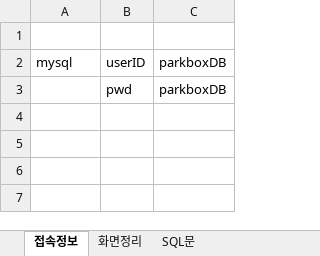
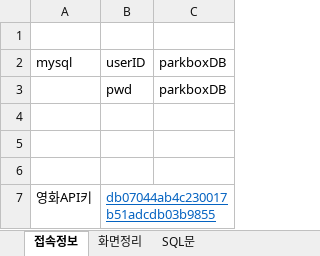
Before and after one commit to smpk32/ParkBox, an Excel workbook: 키워드정리.xlsx, sheet 접속정보, drawn as a sheet; values as stored, in another font and other column widths than the file's, no borders; the diff names each change by its address in the sheet, - before the commit and + after, or states it on an @@ line.

```diff
--- a/키워드정리.xlsx (sheet 접속정보)
+++ b/키워드정리.xlsx (sheet 접속정보)
+row 4: (empty)
+row 5: (empty)
+row 6: (empty)
+row 7: 영화API키 | db07044ab4c230017b51adcdb03b9855
```
Also changed, not shown: 테이블정의서/테이블정의서.xlsx, 1 other file.
